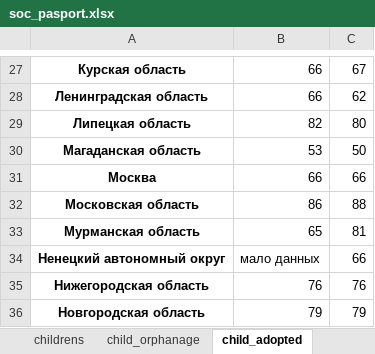
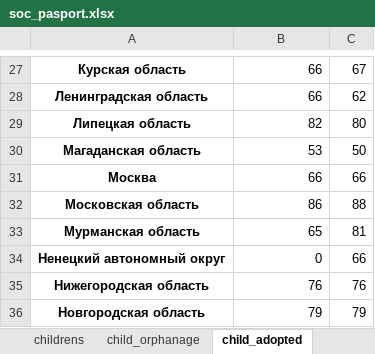
Before and after one commit to Punich-Pavel/Final_Project, an Excel workbook: Part_1/data/soc_pasport.xlsx, sheet child_adopted, drawn as a sheet; only a part is shown, gaps mark what is left out; values as stored, in another font and other column widths than the file's, no borders; the diff names each change by its address in the sheet, - before the commit and + after, or states it on an @@ line.

Commit message:
change files Part_2

```diff
--- a/Part_1/data/soc_pasport.xlsx (sheet child_adopted)
+++ b/Part_1/data/soc_pasport.xlsx (sheet child_adopted)
-B34: мало данных
+B34: 0
```
Also changed, not shown: 5 other files.
